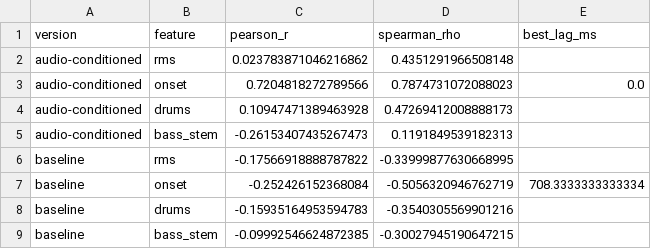
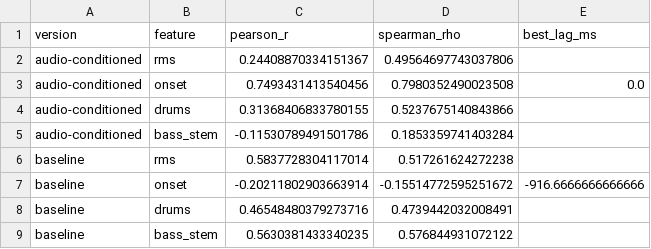
Before and after one commit to saminjune24/Gen_AI_Visualizer, a CSV file: outputs/metrics.csv, drawn as a sheet.

```diff
--- a/outputs/metrics.csv
+++ b/outputs/metrics.csv
@@ -1,9 +1,9 @@
 version,feature,pearson_r,spearman_rho,best_lag_ms
-audio-conditioned,rms,0.023783871046216862,0.4351291966508148,
-audio-conditioned,onset,0.7204818272789566,0.7874731072088023,0.0
-audio-conditioned,drums,0.10947471389463928,0.47269412008888173,
-audio-conditioned,bass_stem,-0.26153407435267473,0.1191849539182313,
-baseline,rms,-0.17566918888787822,-0.33999877630668995,
-baseline,onset,-0.252426152368084,-0.5056320946762719,708.3333333333334
-baseline,drums,-0.15935164953594783,-0.3540305569901216,
-baseline,bass_stem,-0.09992546624872385,-0.30027945190647215,
+audio-conditioned,rms,0.24408870334151367,0.49564697743037806,
+audio-conditioned,onset,0.7493431413540456,0.7980352490023508,0.0
+audio-conditioned,drums,0.31368406833780155,0.5237675140843866,
+audio-conditioned,bass_stem,-0.11530789491501786,0.1853359741403284,
+baseline,rms,0.5837728304117014,0.517261624272238,
+baseline,onset,-0.20211802903663914,-0.15514772595251672,-916.6666666666666
+baseline,drums,0.46548480379273716,0.4739442032008491,
+baseline,bass_stem,0.5630381433340235,0.576844931072122,
```
Also changed, not shown: outputs/prompts.csv, 13 other files.
